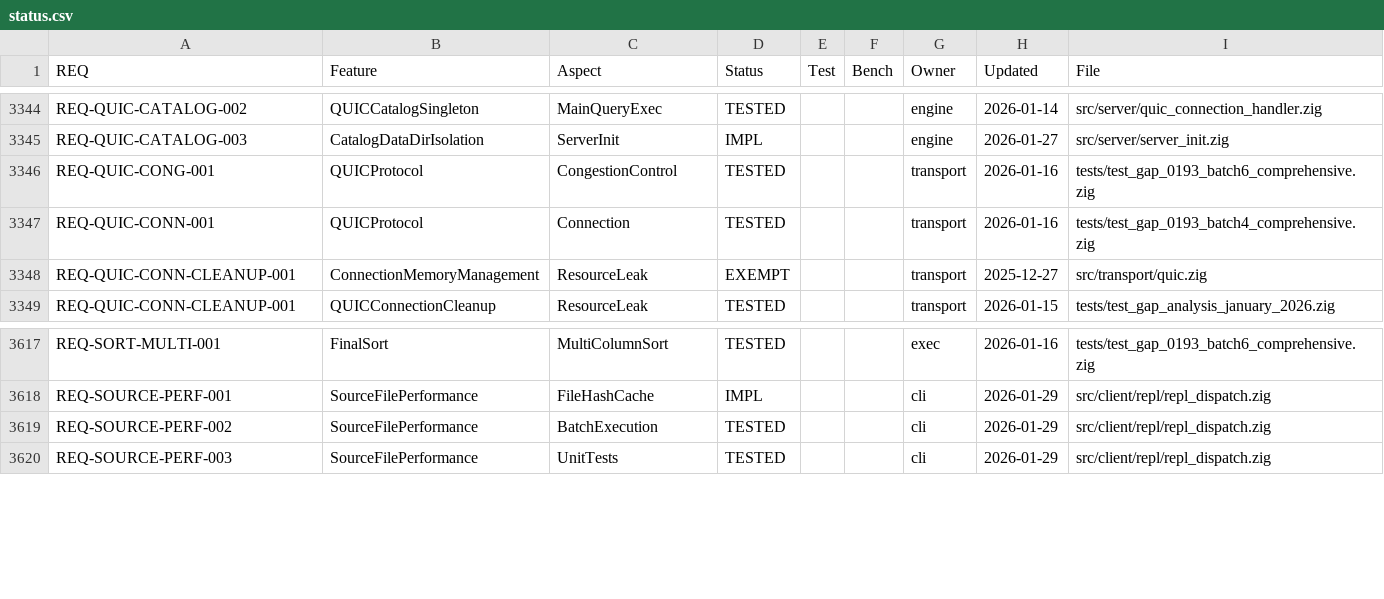
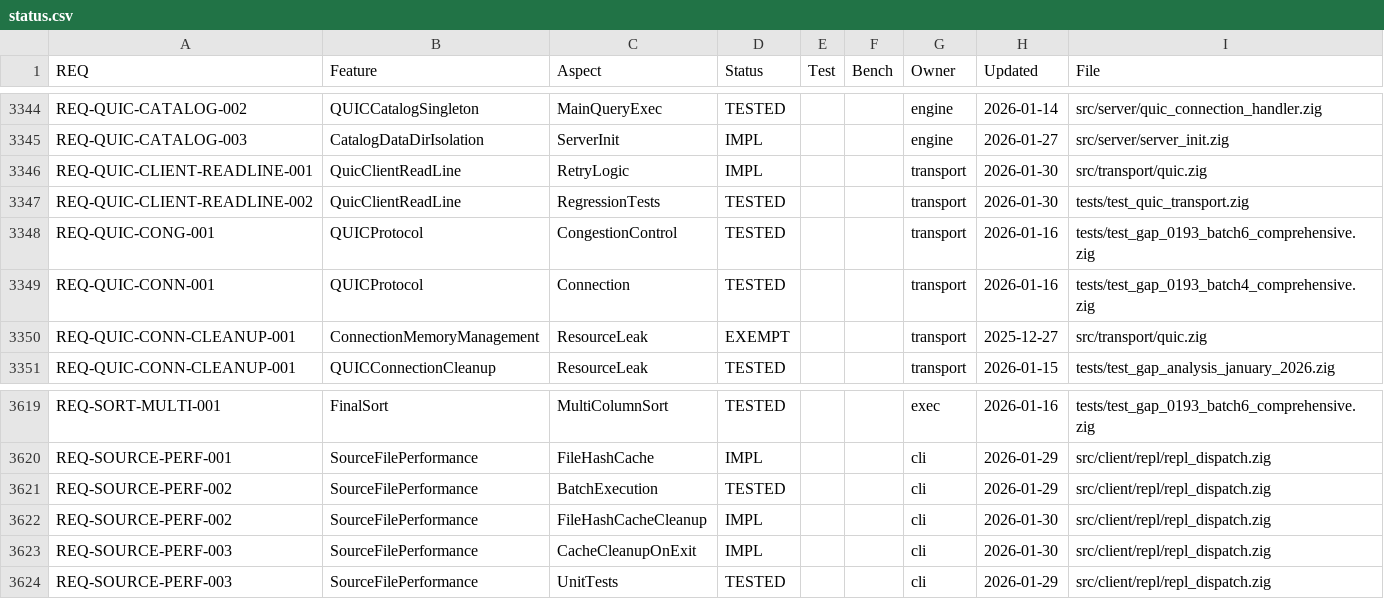
Before and after one commit to geodedb/geode, a CSV file: docs/status.csv, drawn as a sheet; only a part is shown, gaps mark what is left out; the diff names each change by its address in the sheet, - before the commit and + after, or states it on an @@ line.

```diff
--- a/docs/status.csv
+++ b/docs/status.csv
+row 3346: REQ-QUIC-CLIENT-READLINE-001 | QuicClientReadLine | RetryLogic | IMPL |  |  | transport | 2026-01-30 | src/transport/quic.zig
+row 3347: REQ-QUIC-CLIENT-READLINE-002 | QuicClientReadLine | RegressionTests | TESTED |  |  | transport | 2026-01-30 | tests/test_quic_transport.zig
+row 3622: REQ-SOURCE-PERF-002 | SourceFilePerformance | FileHashCacheCleanup | IMPL |  |  | cli | 2026-01-30 | src/client/repl/repl_dispatch.zig
+row 3623: REQ-SOURCE-PERF-003 | SourceFilePerformance | CacheCleanupOnExit | IMPL |  |  | cli | 2026-01-30 | src/client/repl/repl_dispatch.zig
```
Also changed, not shown: 3 other files.
